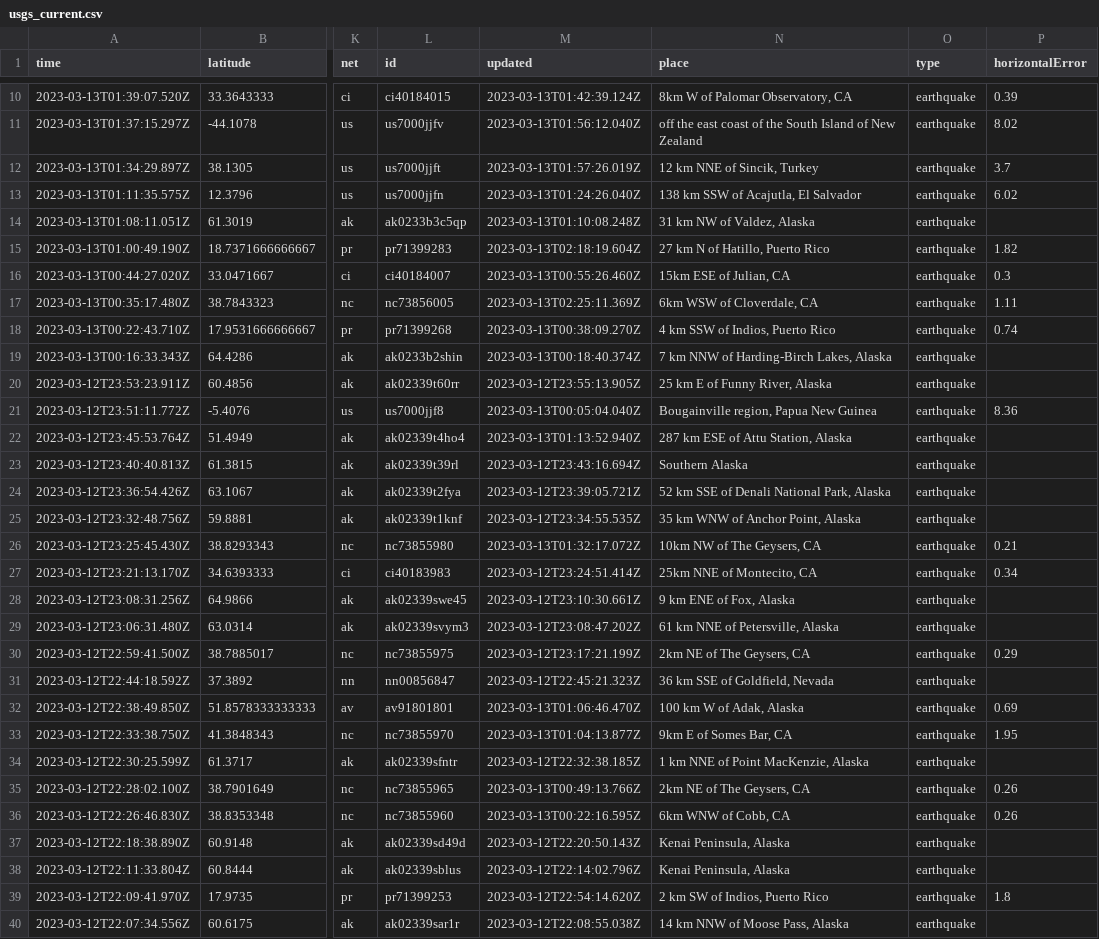
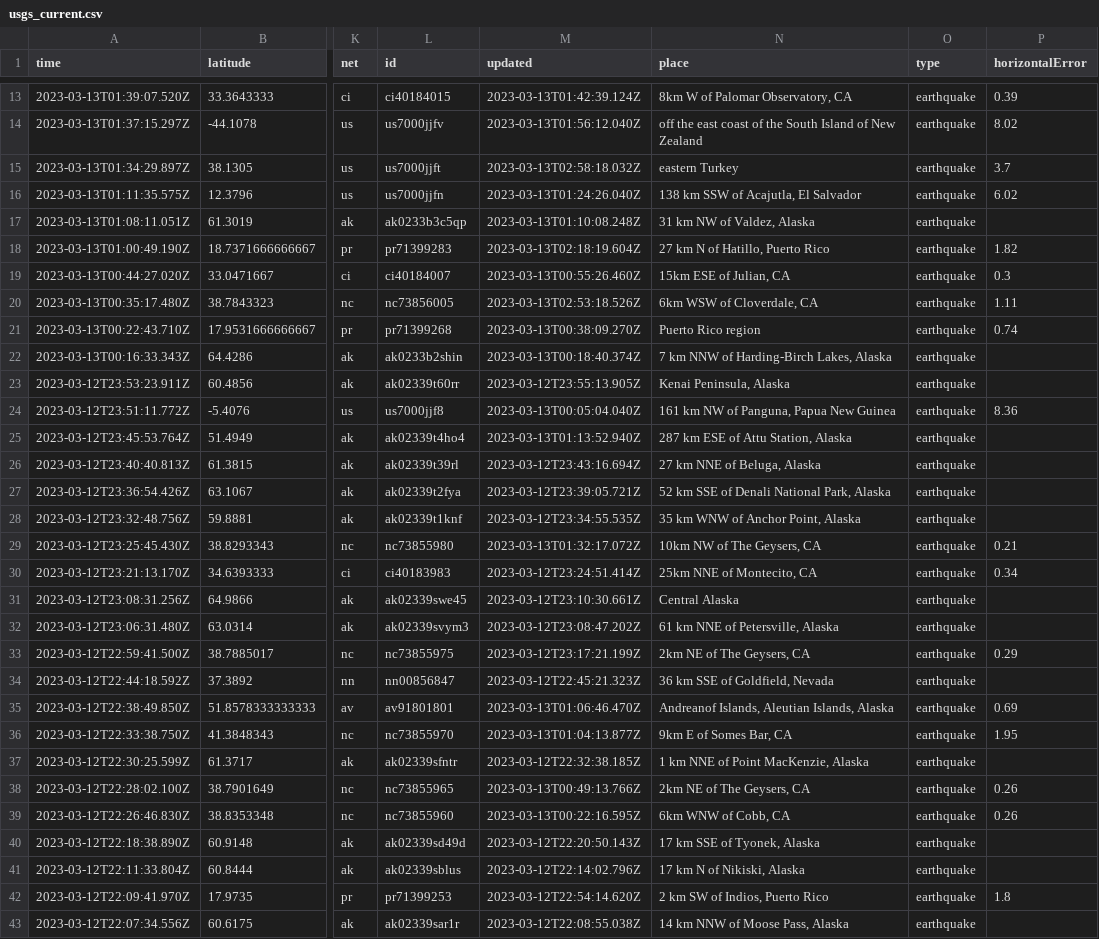
Before and after one commit to mattrehbein/nicar22-github-actions, a CSV file: usgs_current.csv, drawn as a sheet; only a part is shown, gaps mark what is left out; addresses are those after the commit; the diff covers the shown part only; the diff names each change by its address in the sheet, - before the commit and + after, or states it on an @@ line.

```diff
--- a/usgs_current.csv
+++ b/usgs_current.csv
-M15 (updated): 2023-03-13T01:57:26.019Z
+M15 (updated): 2023-03-13T02:58:18.032Z
-N15 (place): 12 km NNE of Sincik, Turkey
+N15 (place): eastern Turkey
-M20 (updated): 2023-03-13T02:25:11.369Z
+M20 (updated): 2023-03-13T02:53:18.526Z
-N21 (place): 4 km SSW of Indios, Puerto Rico
+N21 (place): Puerto Rico region
-N23 (place): 25 km E of Funny River, Alaska
+N23 (place): Kenai Peninsula, Alaska
-N24 (place): Bougainville region, Papua New Guinea
+N24 (place): 161 km NW of Panguna, Papua New Guinea
-N26 (place): Southern Alaska
+N26 (place): 27 km NNE of Beluga, Alaska
-N31 (place): 9 km ENE of Fox, Alaska
+N31 (place): Central Alaska
-N35 (place): 100 km W of Adak, Alaska
+N35 (place): Andreanof Islands, Aleutian Islands, Alaska
-N40 (place): Kenai Peninsula, Alaska
+N40 (place): 17 km SSE of Tyonek, Alaska
-N41 (place): Kenai Peninsula, Alaska
+N41 (place): 17 km N of Nikiski, Alaska
```
Also changed, not shown: 3 added rows, 3 removed rows and 54 edited cells elsewhere in this file.
